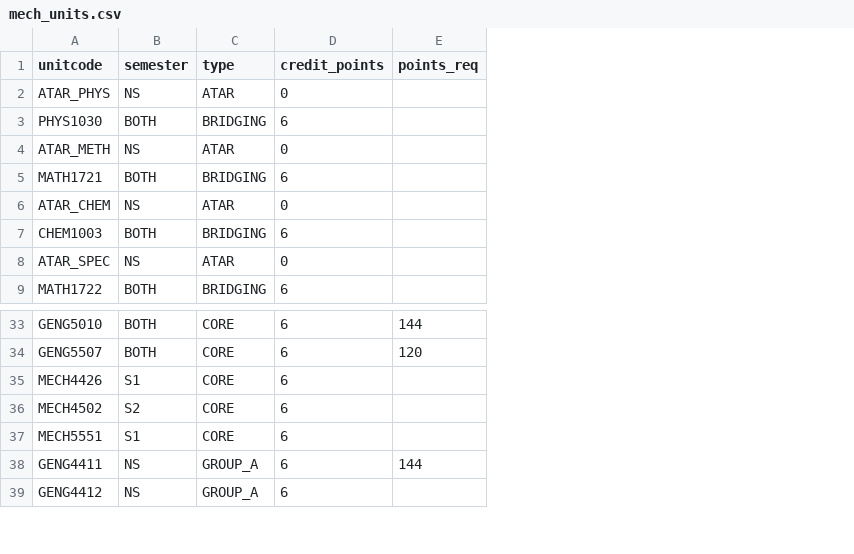
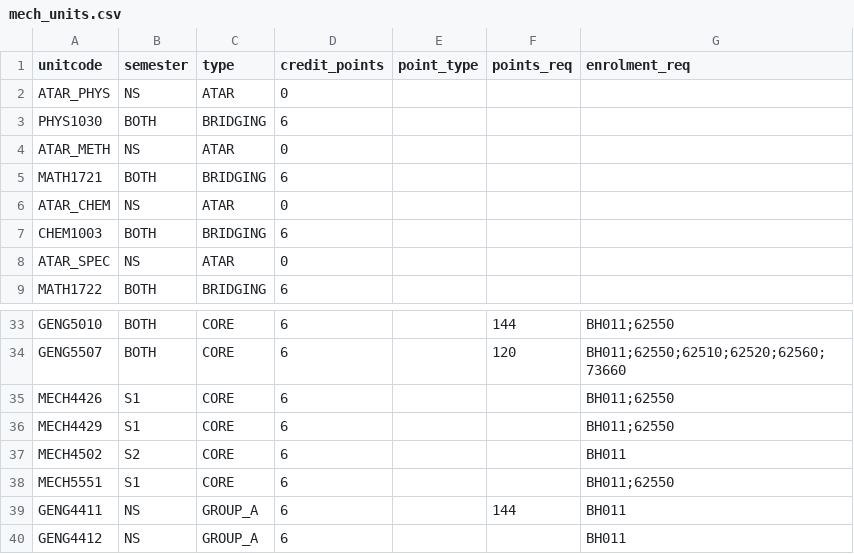
Before and after one commit to Haxinator/CITS3200Project, a CSV file: sample_db/mech_units.csv, drawn as a sheet; only a part is shown, gaps mark what is left out; the diff names each change by its address in the sheet, - before the commit and + after, or states it on an @@ line.

Commit message:
modified csv to include enrolment prereqs

```diff
--- a/sample_db/mech_units.csv
+++ b/sample_db/mech_units.csv
+column E (point_type), empty
+column G (enrolment_req), rows 33-35: BH011;62550 | BH011;62550;62510;62520;62560;73660 | BH011;62550; rows 37-40: BH011 | BH011;62550 | BH011 | BH011
+row 36: MECH4429 | S1 | CORE | 6 |  |  | BH011;62550
```
Also changed, not shown: 1 other file.
